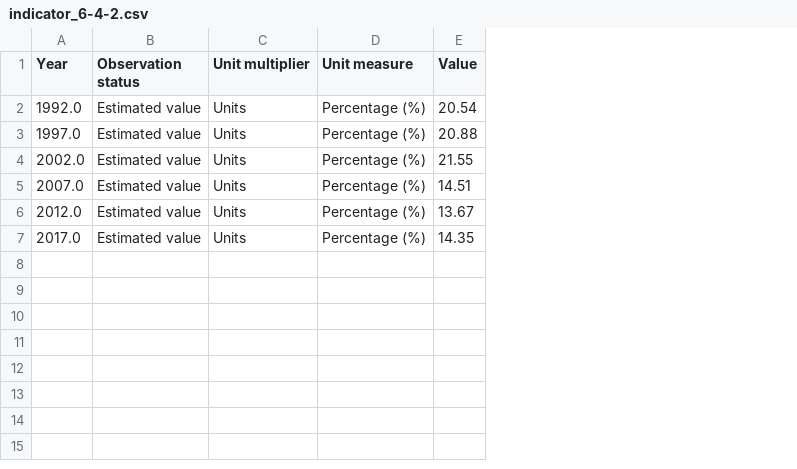
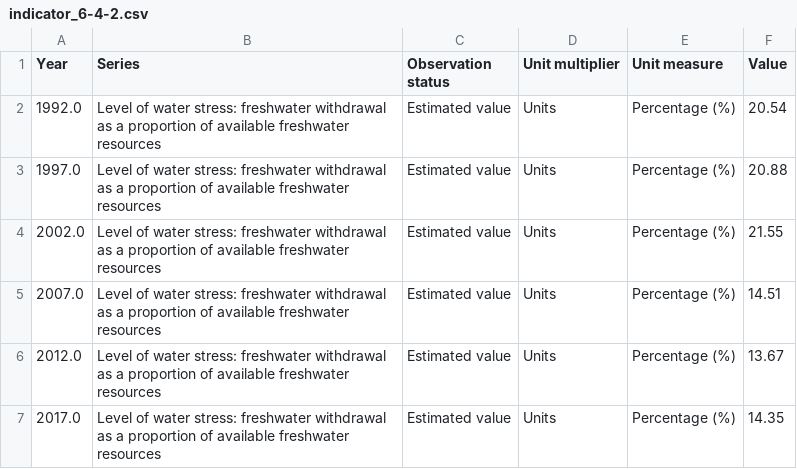
Before and after one commit to Lizziebath/sdg-data, a CSV file: data/indicator_6-4-2.csv, drawn as a sheet; the diff names each change by its address in the sheet, - before the commit and + after, or states it on an @@ line.

Commit message:
6-4-2

```diff
--- a/data/indicator_6-4-2.csv
+++ b/data/indicator_6-4-2.csv
+column B (Series), rows 2-7: all Level of water stress: freshwater withdrawal as a proportion of available freshwater resources
```
